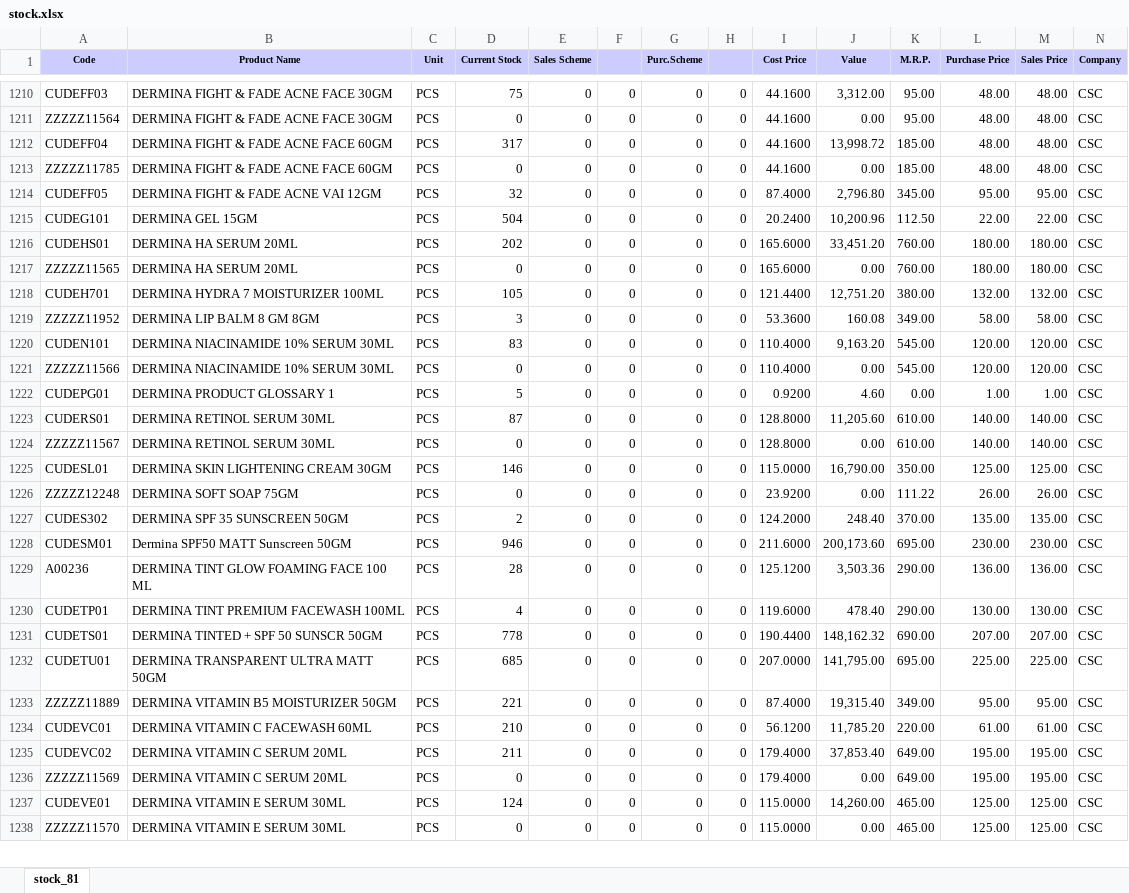
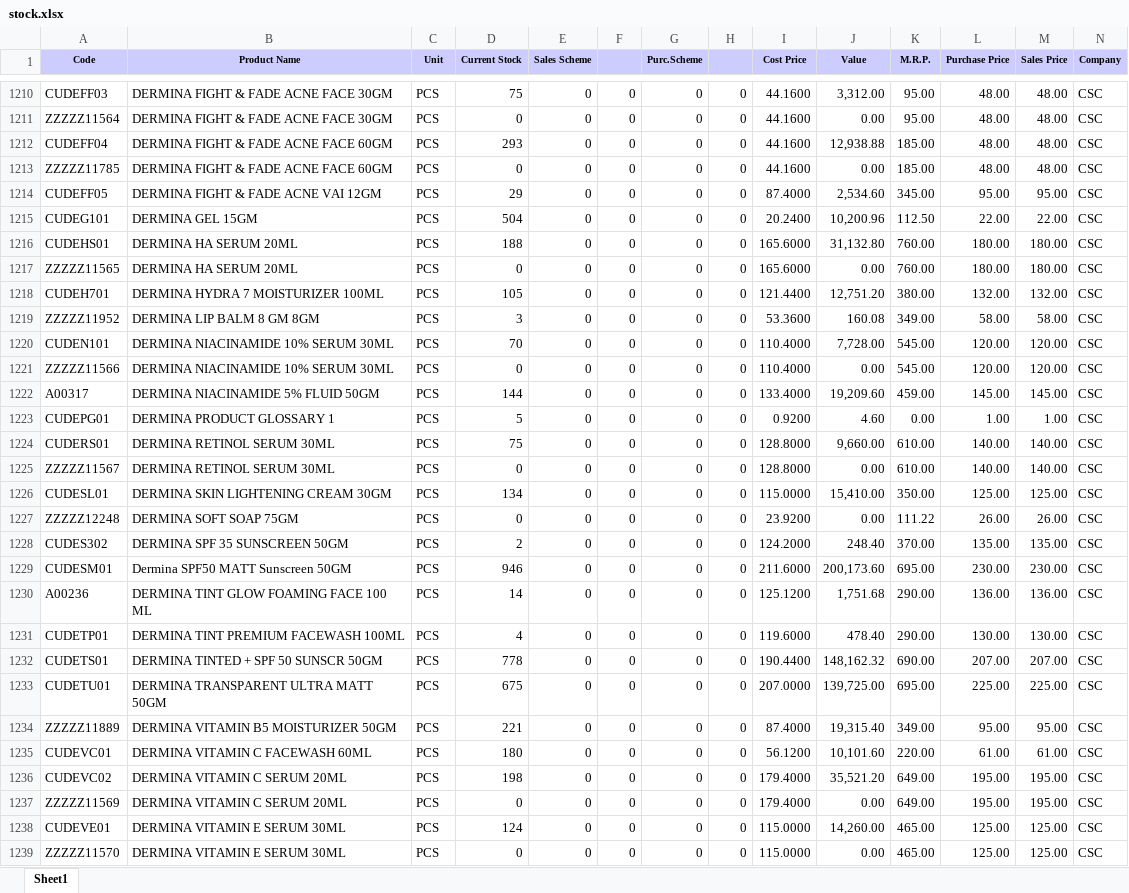
Before and after one commit to ishwarpharma/ishwarone, an Excel workbook: stock.xlsx, sheet Sheet1, drawn as a sheet; only a part is shown, gaps mark what is left out; values as stored, in another font and other column widths than the file's, no borders; addresses are those after the commit; rows hold the shown columns only; the diff covers the shown part only; the diff names each change by its address in the sheet, - before the commit and + after, or states it on an @@ line.

Commit message:
Add files via upload

```diff
--- a/stock.xlsx (sheet Sheet1)
+++ b/stock.xlsx (sheet Sheet1)
-sheet tab: stock_81
+sheet tab: Sheet1
-D1212 (Current Stock): 317
+D1212 (Current Stock): 293
-J1212 (Value): 13,998.72
+J1212 (Value): 12,938.88
-D1214 (Current Stock): 32
+D1214 (Current Stock): 29
-J1214 (Value): 2,796.80
+J1214 (Value): 2,534.60
-D1216 (Current Stock): 202
+D1216 (Current Stock): 188
-J1216 (Value): 33,451.20
+J1216 (Value): 31,132.80
-D1220 (Current Stock): 83
+D1220 (Current Stock): 70
-J1220 (Value): 9,163.20
+J1220 (Value): 7,728.00
+row 1222: A00317 | DERMINA NIACINAMIDE 5% FLUID 50GM | PCS | 144 | 0 | 0 | 0 | 0 | 133.4000 | 19,209.60 | 459.00 | 145.00 | 145.00 | CSC
-D1224 (Current Stock): 87
+D1224 (Current Stock): 75
-J1224 (Value): 11,205.60
+J1224 (Value): 9,660.00
-D1226 (Current Stock): 146
+D1226 (Current Stock): 134
-J1226 (Value): 16,790.00
+J1226 (Value): 15,410.00
-D1230 (Current Stock): 28
+D1230 (Current Stock): 14
-J1230 (Value): 3,503.36
+J1230 (Value): 1,751.68
-D1233 (Current Stock): 685
+D1233 (Current Stock): 675
-J1233 (Value): 141,795.00
+J1233 (Value): 139,725.00
-D1235 (Current Stock): 210
+D1235 (Current Stock): 180
-J1235 (Value): 11,785.20
+J1235 (Value): 10,101.60
-D1236 (Current Stock): 211
+D1236 (Current Stock): 198
-J1236 (Value): 37,853.40
+J1236 (Value): 35,521.20
```
Also changed, not shown: 3 added rows and 953 edited cells elsewhere in this sheet.
